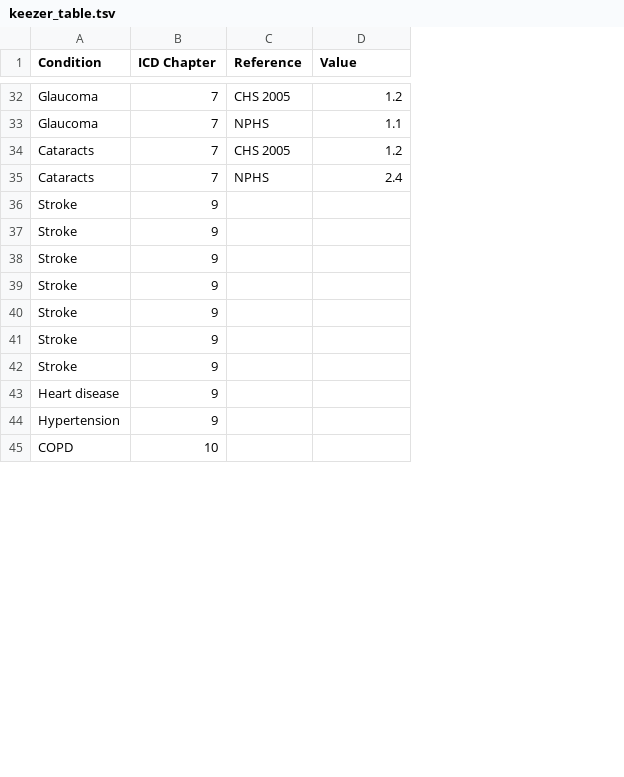
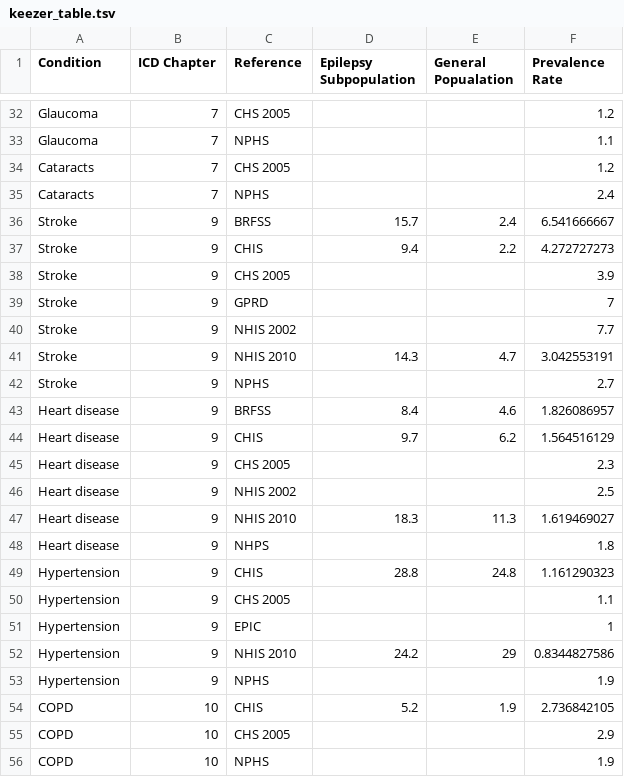
Before and after one commit to neurommsig-epilepsy/EpiCom, a TSV file: results/keezer_table.tsv, drawn as a sheet; only a part is shown, gaps mark what is left out; addresses are those after the commit; the diff covers the shown part only; the diff names each change by its address in the sheet, - before the commit and + after, or states it on an @@ line.

Commit message:
Update notebooks and data

```diff
--- a/results/keezer_table.tsv
+++ b/results/keezer_table.tsv
+column D (Epilepsy Subpopulation), rows 36-43: 15.7 | 9.4 |  |  |  | 14.3 |  | 8.4; row 49: 28.8; row 54: 5.2
+column E (General Popualation), rows 36-43: 2.4 | 2.2 |  |  |  | 4.7 |  | 4.6; row 49: 24.8; row 54: 1.9
-F1: Value
+F1: Prevalence Rate
-C36 (Reference): (empty)
+C36 (Reference): BRFSS
-F36 (Prevalence Rate): (empty)
+F36 (Prevalence Rate): 6.541666667
-C37 (Reference): (empty)
+C37 (Reference): CHIS
-F37 (Prevalence Rate): (empty)
+F37 (Prevalence Rate): 4.272727273
-C38 (Reference): (empty)
+C38 (Reference): CHS 2005
-F38 (Prevalence Rate): (empty)
+F38 (Prevalence Rate): 3.9
-C39 (Reference): (empty)
+C39 (Reference): GPRD
-F39 (Prevalence Rate): (empty)
+F39 (Prevalence Rate): 7
-C40 (Reference): (empty)
+C40 (Reference): NHIS 2002
-F40 (Prevalence Rate): (empty)
+F40 (Prevalence Rate): 7.7
-C41 (Reference): (empty)
+C41 (Reference): NHIS 2010
-F41 (Prevalence Rate): (empty)
+F41 (Prevalence Rate): 3.042553191
-C42 (Reference): (empty)
+C42 (Reference): NPHS
-F42 (Prevalence Rate): (empty)
+F42 (Prevalence Rate): 2.7
-C43 (Reference): (empty)
+C43 (Reference): BRFSS
-F43 (Prevalence Rate): (empty)
+F43 (Prevalence Rate): 1.826086957
+row 44: Heart disease | 9 | CHIS | 9.7 | 6.2 | 1.564516129
+row 45: Heart disease | 9 | CHS 2005 |  |  | 2.3
+row 46: Heart disease | 9 | NHIS 2002 |  |  | 2.5
+row 47: Heart disease | 9 | NHIS 2010 | 18.3 | 11.3 | 1.619469027
+row 48: Heart disease | 9 | NHPS |  |  | 1.8
-C49 (Reference): (empty)
+C49 (Reference): CHIS
-F49 (Prevalence Rate): (empty)
+F49 (Prevalence Rate): 1.161290323
+row 50: Hypertension | 9 | CHS 2005 |  |  | 1.1
+row 51: Hypertension | 9 | EPIC |  |  | 1
+row 52: Hypertension | 9 | NHIS 2010 | 24.2 | 29 | 0.8344827586
+row 53: Hypertension | 9 | NPHS |  |  | 1.9
-C54 (Reference): (empty)
+C54 (Reference): CHIS
-F54 (Prevalence Rate): (empty)
+F54 (Prevalence Rate): 2.736842105
+row 55: COPD | 10 | CHS 2005 |  |  | 2.9
+row 56: COPD | 10 | NPHS |  |  | 1.9
```
Also changed, not shown: 13 added rows and 27 edited cells elsewhere in this file, 8 other files.
